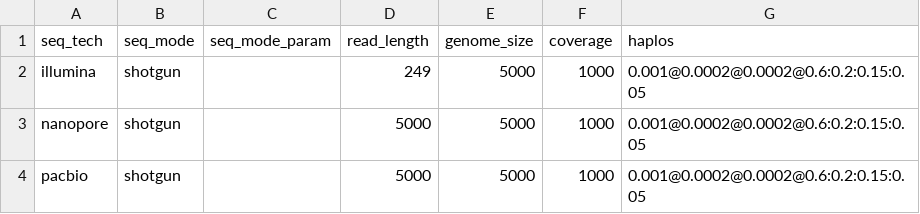
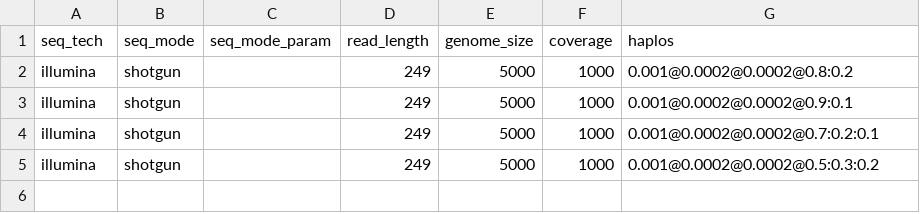
Before and after one commit to cbg-ethz/V-pipe, a CSV file: resources/auxiliary_workflows/benchmark/resources/local_haplotype_setup/config_indels/params.csv, drawn as a sheet.

Commit message:
add indel settings and performance eval

```diff
--- a/resources/auxiliary_workflows/benchmark/resources/local_haplotype_setup/config_indels/params.csv
+++ b/resources/auxiliary_workflows/benchmark/resources/local_haplotype_setup/config_indels/params.csv
@@ -1,4 +1,5 @@
 seq_tech,seq_mode,seq_mode_param,read_length,genome_size,coverage,haplos
-illumina,shotgun,,249,5000,1000,0.001@0.0002@0.0002@0.6:0.2:0.15:0.05
-nanopore,shotgun,,5000,5000,1000,0.001@0.0002@0.0002@0.6:0.2:0.15:0.05
-pacbio,shotgun,,5000,5000,1000,0.001@0.0002@0.0002@0.6:0.2:0.15:0.05
+illumina,shotgun,,249,5000,1000,0.001@0.0002@0.0002@0.8:0.2
+illumina,shotgun,,249,5000,1000,0.001@0.0002@0.0002@0.9:0.1
+illumina,shotgun,,249,5000,1000,0.001@0.0002@0.0002@0.7:0.2:0.1
+illumina,shotgun,,249,5000,1000,0.001@0.0002@0.0002@0.5:0.3:0.2
```
Also changed, not shown: 13 other files.
